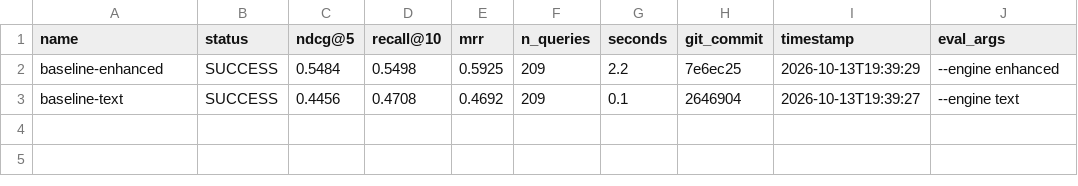
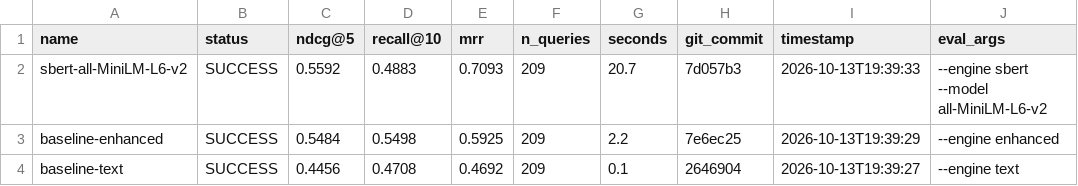
Before and after one commit to ahsank/restaurant-search, a CSV file: research/agent/summary.csv, drawn as a sheet; the diff names each change by its address in the sheet, - before the commit and + after, or states it on an @@ line.

Commit message:
Agent iter 2: run_experiment sbert-all-MiniLM-L6-v2

```diff
--- a/research/agent/summary.csv
+++ b/research/agent/summary.csv
+row 2: sbert-all-MiniLM-L6-v2 | SUCCESS | 0.5592 | 0.4883 | 0.7093 | 209 | 20.7 | 7d057b3 | 2026-10-13T19:39:33 | --engine sbert --model all-MiniLM-L6-v2
```
Also changed, not shown: 4 other files.
